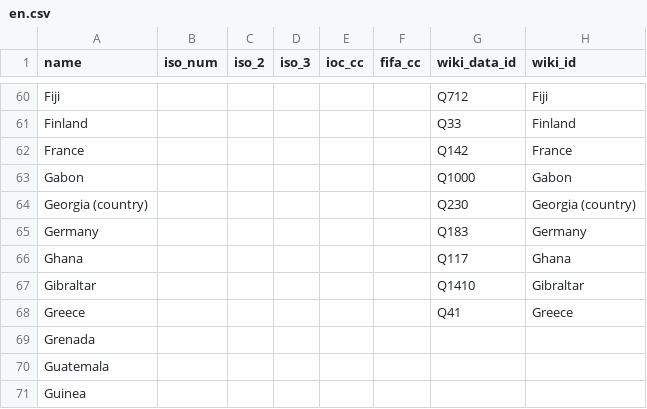
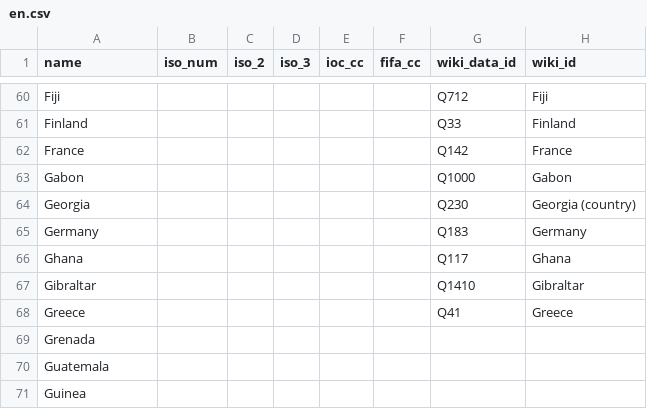
Before and after one commit to dreamerminsk/wiki-langs, a CSV file: countries/codes/en.csv, drawn as a sheet; only a part is shown, gaps mark what is left out.

Commit message:
Update en.csv

```diff
--- a/countries/codes/en.csv
+++ b/countries/codes/en.csv
@@ -63,3 +63,3 @@ France,,,,,,Q142,France
 Gabon,,,,,,Q1000,Gabon
-Georgia (country),,,,,,Q230,Georgia (country)
+Georgia,,,,,,Q230,Georgia (country)
 Germany,,,,,,Q183,Germany
```
